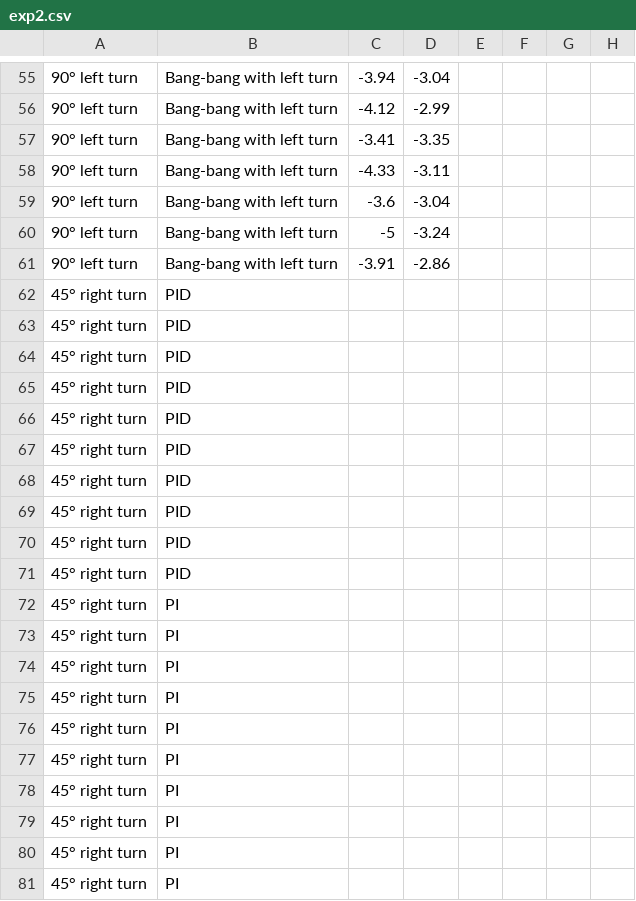
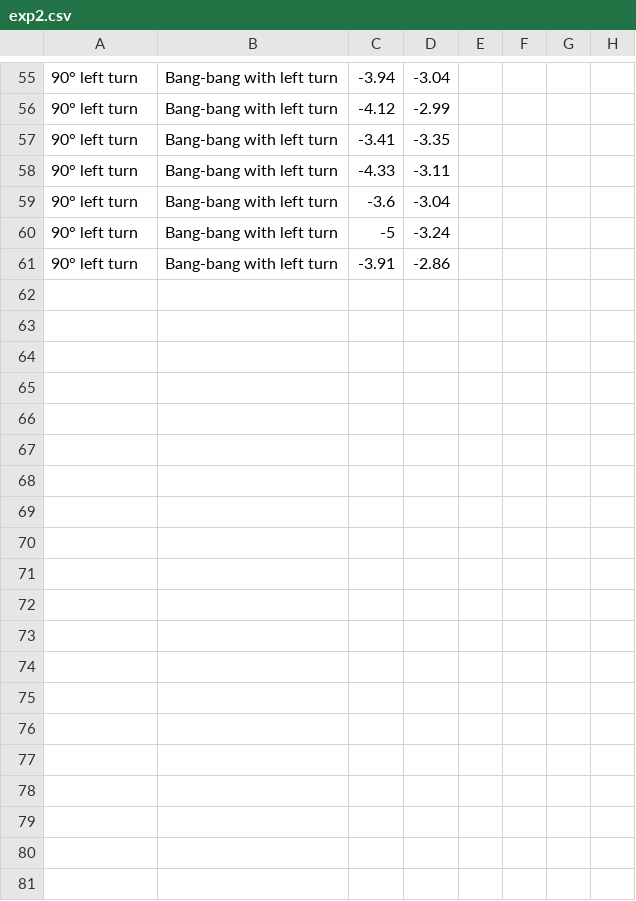
Before and after one commit to kylexu3/exp, a CSV file: exp2.csv, drawn as a sheet; only a part is shown, gaps mark what is left out; rows hold the shown columns only; the diff covers the shown part only; the diff names each change by its address in the sheet, - before the commit and + after, or states it on an @@ line.

Commit message:
Add files via upload

```diff
--- a/exp2.csv
+++ b/exp2.csv
-row 62: 45° right turn | PID
-row 63: 45° right turn | PID
-row 64: 45° right turn | PID
-row 65: 45° right turn | PID
-row 66: 45° right turn | PID
-row 67: 45° right turn | PID
-row 68: 45° right turn | PID
-row 69: 45° right turn | PID
-row 70: 45° right turn | PID
-row 71: 45° right turn | PID
-row 72: 45° right turn | PI
-row 73: 45° right turn | PI
-row 74: 45° right turn | PI
-row 75: 45° right turn | PI
-row 76: 45° right turn | PI
-row 77: 45° right turn | PI
-row 78: 45° right turn | PI
-row 79: 45° right turn | PI
-row 80: 45° right turn | PI
-row 81: 45° right turn | PI
```
Also changed, not shown: 40 removed rows elsewhere in this file.
